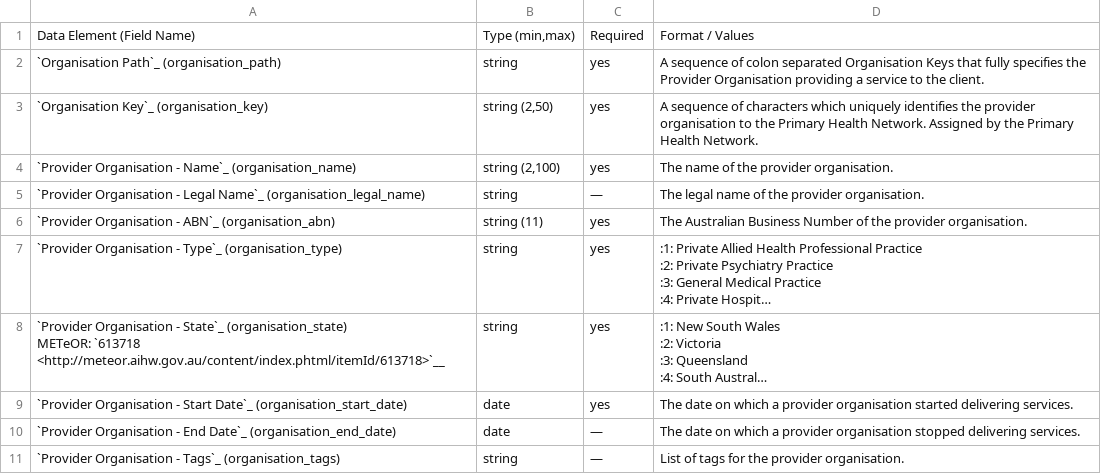
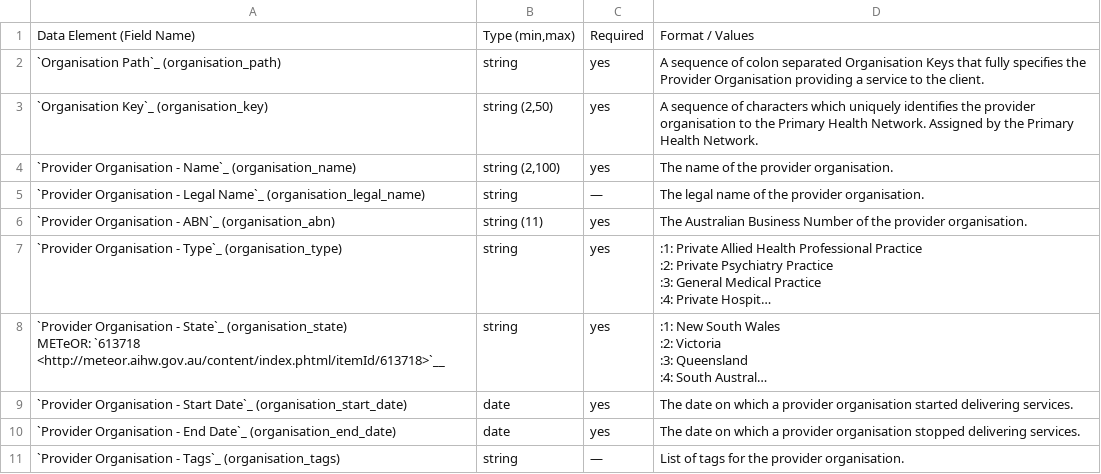
Before and after one commit to strategicdata/pmhc-mds-spec, a CSV file: doc/record/organisation.csv, drawn as a sheet; long unchanged cells end in …; the diff names each change by its address in the sheet, - before the commit and + after, or states it on an @@ line.

```diff
--- a/doc/record/organisation.csv
+++ b/doc/record/organisation.csv
-C10: —
+C10: yes
```
Also changed, not shown: 4 other files.
